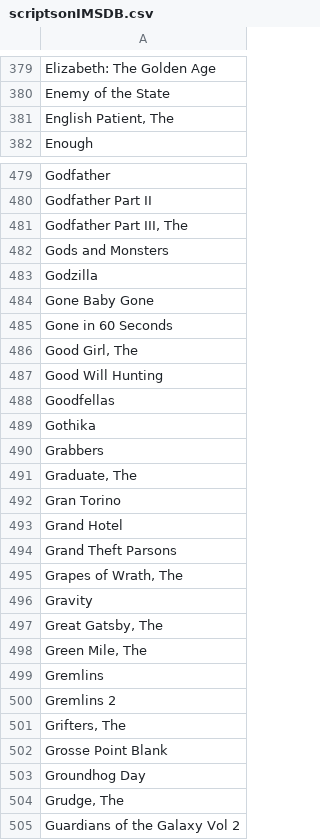
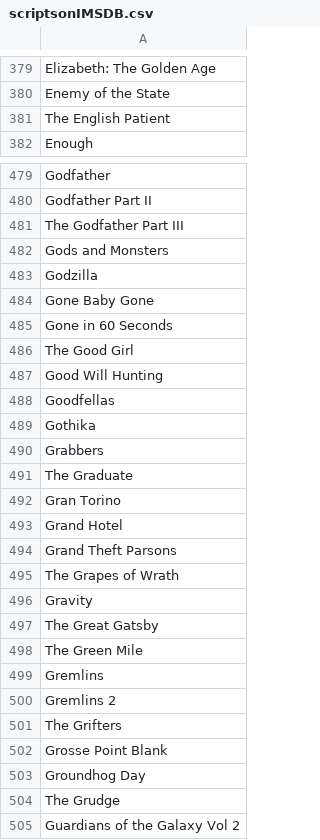
Before and after one commit to s-jiang/data, a CSV file: scriptsonIMSDB.csv, drawn as a sheet; only a part is shown, gaps mark what is left out; the diff covers the shown part only.

Commit message:
move the "The" to the front of the movie title... manually.

```diff
--- a/scriptsonIMSDB.csv
+++ b/scriptsonIMSDB.csv
@@ -380,3 +380,3 @@ Elizabeth: The Golden Age
 Enemy of the State
-"English Patient, The"
+The English Patient
 Enough
@@ -480,3 +480,3 @@ Godfather
 Godfather Part II
-"Godfather Part III, The"
+The Godfather Part III
 Gods and Monsters
@@ -485,3 +485,3 @@ Gone Baby Gone
 Gone in 60 Seconds
-"Good Girl, The"
+The Good Girl
 Good Will Hunting
@@ -490,3 +490,3 @@ Gothika
 Grabbers
-"Graduate, The"
+The Graduate
 Gran Torino
@@ -494,12 +494,12 @@ Grand Hotel
 Grand Theft Parsons
-"Grapes of Wrath, The"
+The Grapes of Wrath
 Gravity
-"Great Gatsby, The"
-"Green Mile, The"
+The Great Gatsby
+The Green Mile
 Gremlins
 Gremlins 2
-"Grifters, The"
+The Grifters
 Grosse Point Blank
 Groundhog Day
-"Grudge, The"
+The Grudge
 Guardians of the Galaxy Vol 2
```
Also changed, not shown: 40 edited cells elsewhere in this file.
